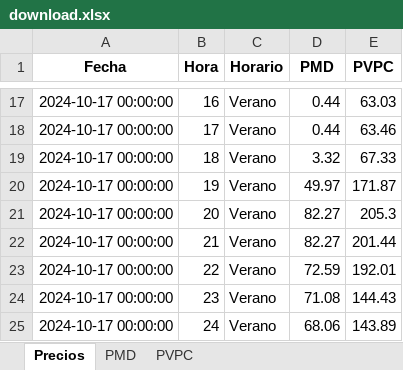
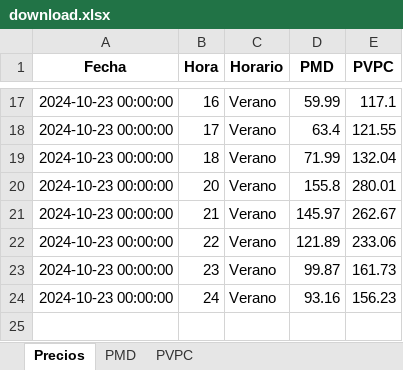
Before and after one commit to oskar-gh/web_page, an Excel workbook: data/download.xlsx, sheet Precios, drawn as a sheet; only a part is shown, gaps mark what is left out; values as stored, in another font and other column widths than the file's, no borders; removed rows and columns are numbered as before the commit, all else as after; the diff covers the shown part only; the diff names each change by its address in the sheet, - before the commit and + after, or states it on an @@ line.

```diff
--- a/data/download.xlsx (sheet Precios)
+++ b/data/download.xlsx (sheet Precios)
-A17:A19 (Fecha): 2024-10-17 00:00:00
+A17:A19 (Fecha): 2024-10-23 00:00:00
-D17 (PMD): 0.44
+D17 (PMD): 59.99
-E17 (PVPC): 63.03
+E17 (PVPC): 117.1
-D18 (PMD): 0.44
+D18 (PMD): 63.4
-E18 (PVPC): 63.46
+E18 (PVPC): 121.55
-D19 (PMD): 3.32
+D19 (PMD): 71.99
-E19 (PVPC): 67.33
+E19 (PVPC): 132.04
-row 20: 2024-10-17 00:00:00 | 19 | Verano | 49.97 | 171.87
-A20:A24 (Fecha): 2024-10-17 00:00:00
+A20:A24 (Fecha): 2024-10-23 00:00:00
-D20 (PMD): 82.27
+D20 (PMD): 155.8
-E20 (PVPC): 205.3
+E20 (PVPC): 280.01
-D21 (PMD): 82.27
+D21 (PMD): 145.97
-E21 (PVPC): 201.44
+E21 (PVPC): 262.67
-D22 (PMD): 72.59
+D22 (PMD): 121.89
-E22 (PVPC): 192.01
+E22 (PVPC): 233.06
-D23 (PMD): 71.08
+D23 (PMD): 99.87
-E23 (PVPC): 144.43
+E23 (PVPC): 161.73
-D24 (PMD): 68.06
+D24 (PMD): 93.16
-E24 (PVPC): 143.89
+E24 (PVPC): 156.23
```
Also changed, not shown: 45 edited cells elsewhere in this sheet, sheet PVPC, sheet PMD, 27 other files.
